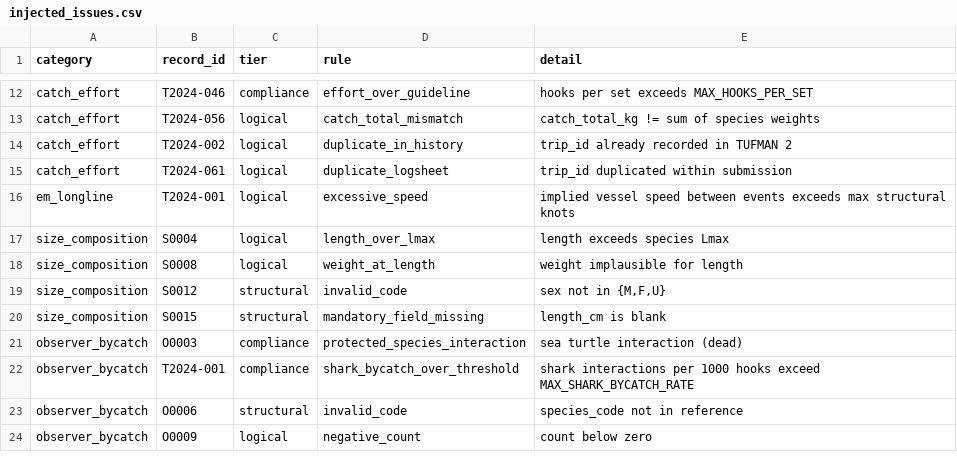
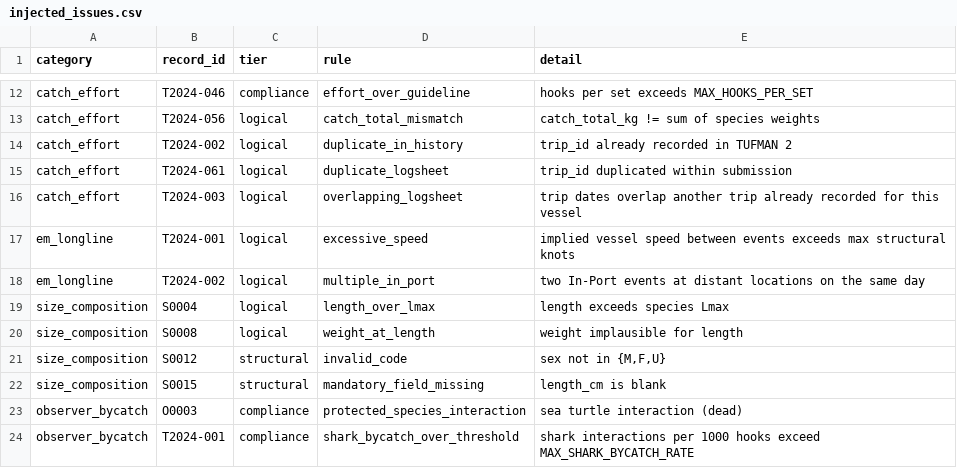
Before and after one commit to StoianAndrei/SPC_interview_report, a CSV file: gatekeeper/data/samples/injected_issues.csv, drawn as a sheet; only a part is shown, gaps mark what is left out; the shorter side is filled out with more unchanged rows.

```diff
--- a/gatekeeper/data/samples/injected_issues.csv
+++ b/gatekeeper/data/samples/injected_issues.csv
@@ -15,3 +15,5 @@ catch_effort,T2024-002,logical,duplicate_in_history,trip_id already recorded in
 catch_effort,T2024-061,logical,duplicate_logsheet,trip_id duplicated within submission
+catch_effort,T2024-003,logical,overlapping_logsheet,trip dates overlap another trip already recorded for this vessel
 em_longline,T2024-001,logical,excessive_speed,implied vessel speed between events exceeds max structural knots
+em_longline,T2024-002,logical,multiple_in_port,two In-Port events at distant locations on the same day
 size_composition,S0004,logical,length_over_lmax,length exceeds species Lmax
```
Also changed, not shown: gatekeeper/data/samples/em_longline_sample.csv, gatekeeper/data/samples/observer_bycatch_sample.csv, 10 other files.
